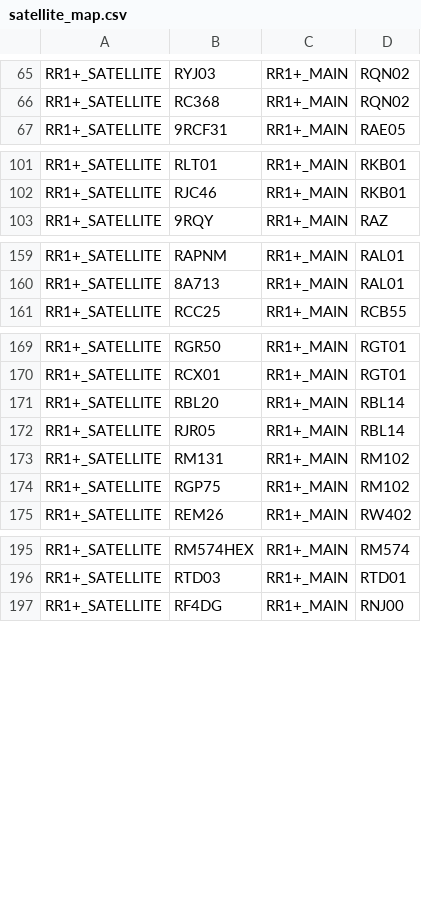
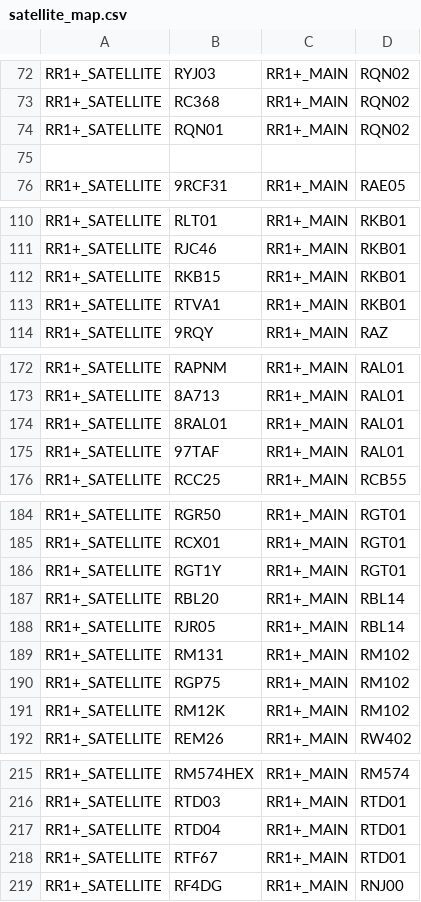
Before and after one commit to renalreg/registry-codes, a CSV file: tables/code_map/satellite_map.csv, drawn as a sheet; only a part is shown, gaps mark what is left out; the diff covers the shown part only; the diff names each change by its address in the sheet, - before the commit and + after, or states it on an @@ line.

```diff
--- a/tables/code_map/satellite_map.csv
+++ b/tables/code_map/satellite_map.csv
+row 74: RR1+_SATELLITE | RQN01 | RR1+_MAIN | RQN02
+row 75: (empty)
+row 112: RR1+_SATELLITE | RKB15 | RR1+_MAIN | RKB01
+row 113: RR1+_SATELLITE | RTVA1 | RR1+_MAIN | RKB01
+row 174: RR1+_SATELLITE | 8RAL01 | RR1+_MAIN | RAL01
+row 175: RR1+_SATELLITE | 97TAF | RR1+_MAIN | RAL01
+row 186: RR1+_SATELLITE | RGT1Y | RR1+_MAIN | RGT01
+row 191: RR1+_SATELLITE | RM12K | RR1+_MAIN | RM102
+row 217: RR1+_SATELLITE | RTD04 | RR1+_MAIN | RTD01
+row 218: RR1+_SATELLITE | RTF67 | RR1+_MAIN | RTD01
```
Also changed, not shown: 16 added rows elsewhere in this file, 1 other file.
